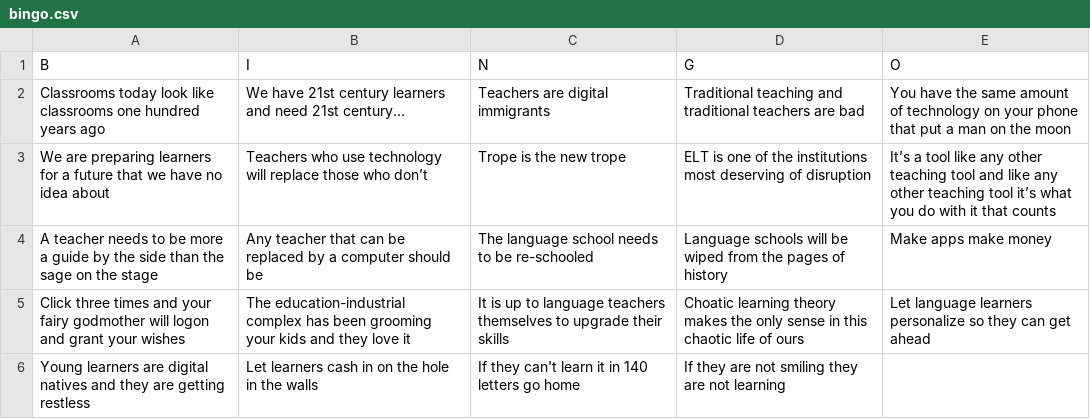
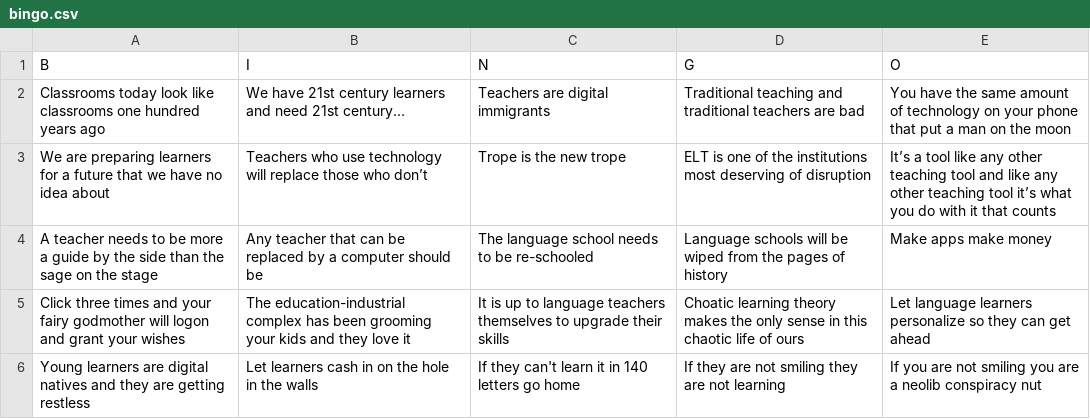
Before and after one commit to muranava/bingo, a CSV file: live_files/data/bingo.csv, drawn as a sheet.

Commit message:
Update bingo.csv

```diff
--- a/live_files/data/bingo.csv
+++ b/live_files/data/bingo.csv
@@ -5,2 +5,2 @@ A teacher needs to be more a guide by the side than the sage on the stage,Any te
 Click three times and your fairy godmother will logon and grant your wishes,The education-industrial complex has been grooming your kids and they love it,It is up to language teachers themselves to upgrade their skills,Choatic learning theory makes the only sense in this chaotic life of ours,Let language learners personalize so they can get ahead
-Young learners are digital natives and they are getting restless,Let learners cash in on the hole in the walls,If they can't learn it in 140 letters go home,If they are not smiling they are not learning
+Young learners are digital natives and they are getting restless,Let learners cash in on the hole in the walls,If they can't learn it in 140 letters go home,If they are not smiling they are not learning, If you are not smiling you are a neolib conspiracy nut
```
